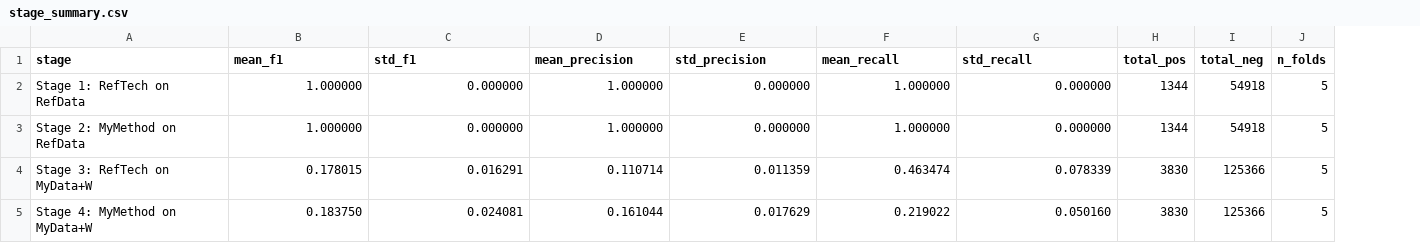
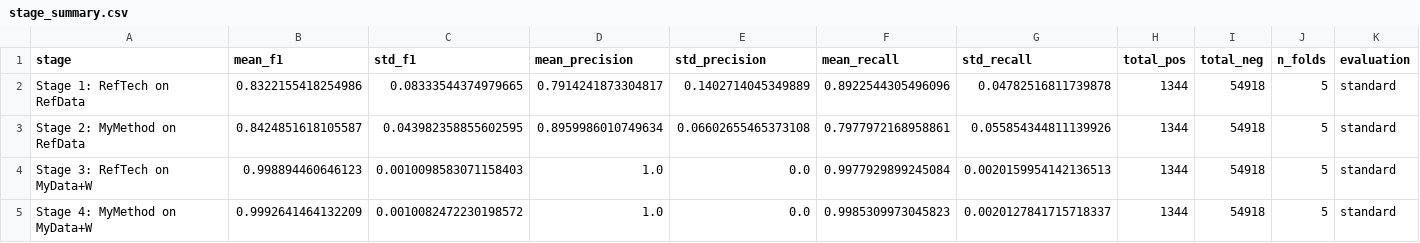
Before and after one commit to rizkyagungnurbaskoro/FYP-F1-PitStop-Optimization, a CSV file: results/summary_plots/stage_summary.csv, drawn as a sheet; the diff names each change by its address in the sheet, - before the commit and + after, or states it on an @@ line.

```diff
--- a/results/summary_plots/stage_summary.csv
+++ b/results/summary_plots/stage_summary.csv
+column K (evaluation), rows 2-5: all standard
-B2 (mean_f1): 1.000000
+B2 (mean_f1): 0.8322155418254986
-C2 (std_f1): 0.000000
+C2 (std_f1): 0.08333544374979665
-D2 (mean_precision): 1.000000
+D2 (mean_precision): 0.7914241873304817
-E2 (std_precision): 0.000000
+E2 (std_precision): 0.1402714045349889
-F2 (mean_recall): 1.000000
+F2 (mean_recall): 0.8922544305496096
-G2 (std_recall): 0.000000
+G2 (std_recall): 0.04782516811739878
-B3 (mean_f1): 1.000000
+B3 (mean_f1): 0.8424851618105587
-C3 (std_f1): 0.000000
+C3 (std_f1): 0.043982358855602595
-D3 (mean_precision): 1.000000
+D3 (mean_precision): 0.8959986010749634
-E3 (std_precision): 0.000000
+E3 (std_precision): 0.06602655465373108
-F3 (mean_recall): 1.000000
+F3 (mean_recall): 0.7977972168958861
-G3 (std_recall): 0.000000
+G3 (std_recall): 0.055854344811139926
-B4 (mean_f1): 0.178015
+B4 (mean_f1): 0.998894460646123
-C4 (std_f1): 0.016291
+C4 (std_f1): 0.0010098583071158403
-D4 (mean_precision): 0.110714
+D4 (mean_precision): 1.0
-E4 (std_precision): 0.011359
+E4 (std_precision): 0.0
-F4 (mean_recall): 0.463474
+F4 (mean_recall): 0.9977929899245084
-G4 (std_recall): 0.078339
+G4 (std_recall): 0.0020159954142136513
-H4:H5 (total_pos): 3830
+H4:H5 (total_pos): 1344
-I4:I5 (total_neg): 125366
+I4:I5 (total_neg): 54918
-B5 (mean_f1): 0.183750
+B5 (mean_f1): 0.9992641464132209
-C5 (std_f1): 0.024081
+C5 (std_f1): 0.0010082472230198572
-D5 (mean_precision): 0.161044
+D5 (mean_precision): 1.0
-E5 (std_precision): 0.017629
+E5 (std_precision): 0.0
-F5 (mean_recall): 0.219022
+F5 (mean_recall): 0.9985309973045823
-G5 (std_recall): 0.050160
+G5 (std_recall): 0.0020127841715718337
```
Also changed, not shown: results/summary_plots/stage_folds_strict.csv, results/summary_plots/stage_summary_strict.csv, 47 other files.
